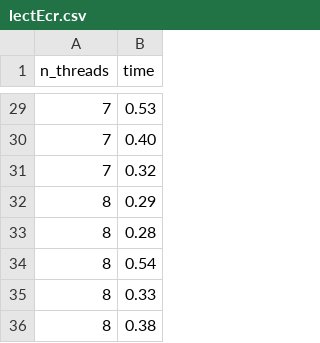
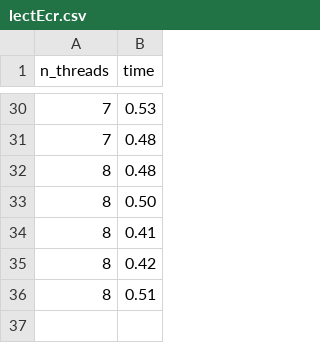
Before and after one commit to nico0001/SysInfo, a CSV file: lectEcr.csv, drawn as a sheet; only a part is shown, gaps mark what is left out; the diff covers the shown part only.

```diff
--- a/lectEcr.csv
+++ b/lectEcr.csv
@@ -29,8 +30,7 @@ n_threads,time
 7,0.53
-7,0.40
-7,0.32
-8,0.29
-8,0.28
-8,0.54
-8,0.33
-8,0.38
+7,0.48
+8,0.48
+8,0.50
+8,0.41
+8,0.42
+8,0.51
```
Also changed, not shown: 1 added row and 27 edited cells elsewhere in this file, philo.csv, prodCons.csv, 7 other files.
